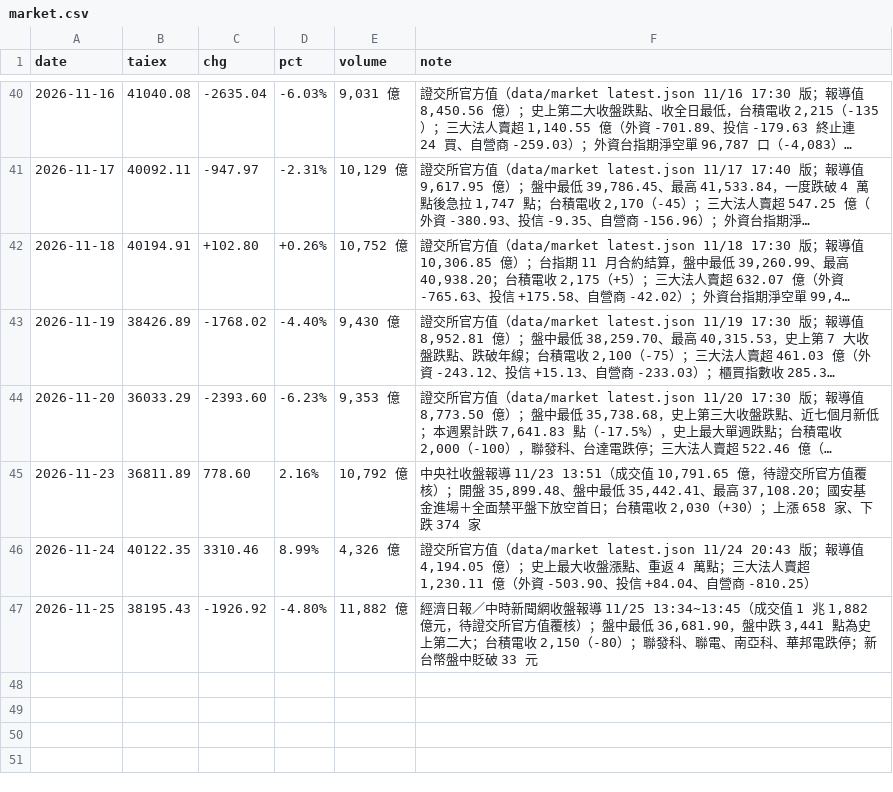
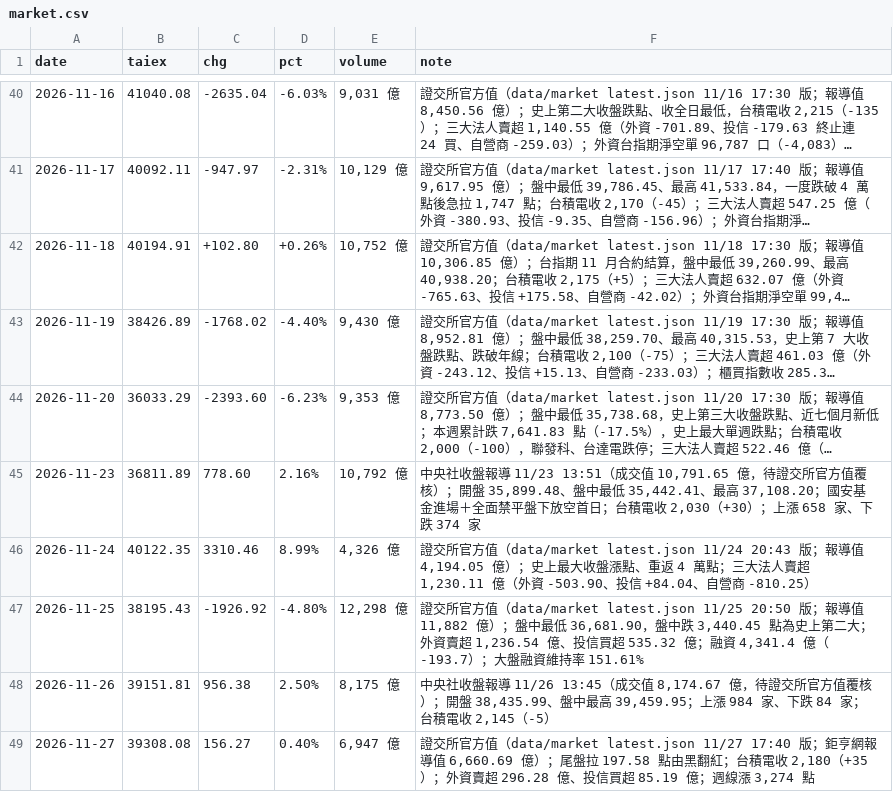
Before and after one commit to wowwow3100-ctrl/daily-report, a CSV file: market.csv, drawn as a sheet; only a part is shown, gaps mark what is left out; long unchanged cells end in ….

```diff
--- a/market.csv
+++ b/market.csv
@@ -46,2 +46,4 @@ date,taiex,chg,pct,volume,note
 2026-11-24,40122.35,3310.46,8.99%,"4,326 億","證交所官方值（data/market latest.json 11/24 20:43 版；報導值 4,194.05 億）；史上最大收盤漲點、重返 4 萬點；三大法人賣超 1,230.11 億（外資 -503.90、投信 +84.04、自營商 -810.25）"
-2026-11-25,38195.43,-1926.92,-4.80%,"11,882 億","經濟日報／中時新聞網收盤報導 11/25 13:34~13:45（成交值 1 兆 1,882 億元，待證交所官方值覆核）；盤中最低 36,681.90，盤中跌 3,441 點為史上第二大；台積電收 2,150（-80）；聯發科、聯電、南亞科、華邦電跌停；新台幣盤中貶破 33 元"
+2026-11-25,38195.43,-1926.92,-4.80%,"12,298 億","證交所官方值（data/market latest.json 11/25 20:50 版；報導值 11,882 億）；盤中最低 36,681.90，盤中跌 3,440.45 點為史上第二大；外資賣超 1,236.54 億、投信買超 535.32 億；融資 4,341.4 億（-193.7）；大盤融資維持率 151.61%"
+2026-11-26,39151.81,956.38,2.50%,"8,175 億","中央社收盤報導 11/26 13:45（成交值 8,174.67 億，待證交所官方值覆核）；開盤 38,435.99、盤中最高 39,459.95；上漲 984 家、下跌 84 家；台積電收 2,145（-5）"
+2026-11-27,39308.08,156.27,0.40%,"6,947 億","證交所官方值（data/market latest.json 11/27 17:40 版；鉅亨網報導值 6,660.69 億）；尾盤拉 197.58 點由黑翻紅；台積電收 2,180（+35）；外資賣超 296.28 億、投信買超 85.19 億；週線漲 3,274 點"
```
Also changed, not shown: reports_lite.csv, 13 other files.
